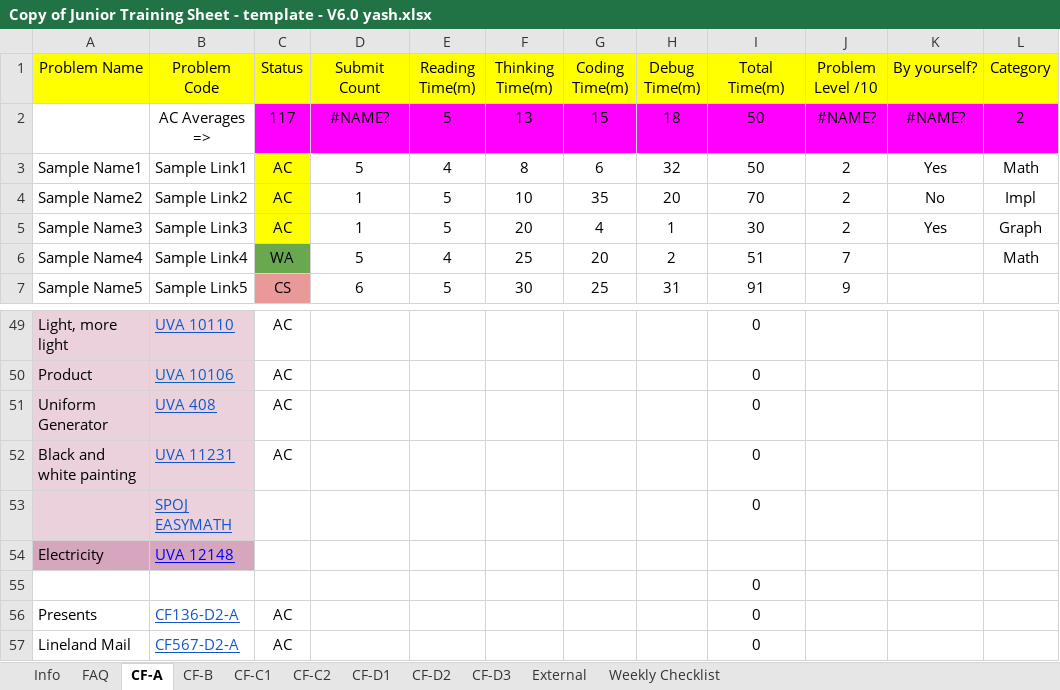
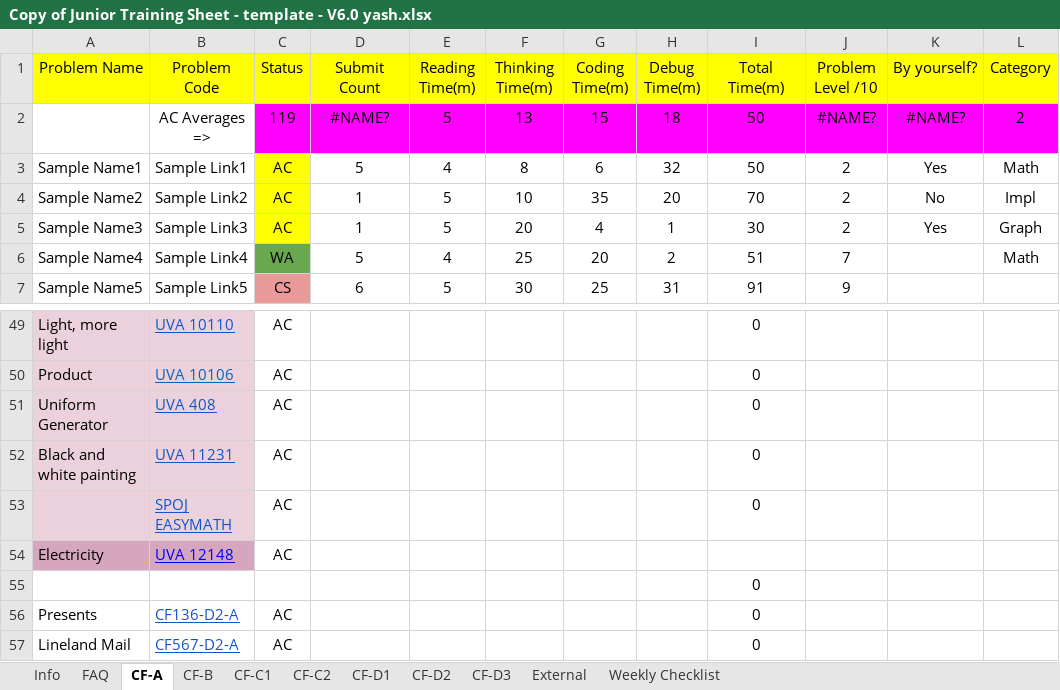
Before and after one commit to yash2322/COMPETITIVE_CODING, an Excel workbook: CP/Modules/Copy of Junior Training Sheet - template - V6.0 yash.xlsx, sheet CF-A, drawn as a sheet; only a part is shown, gaps mark what is left out; values as stored, in another font and other column widths than the file's, no borders; conditional formats not drawn; the diff names each change by its address in the sheet, - before the commit and + after, or states it on an @@ line.

```diff
--- a/CP/Modules/Copy of Junior Training Sheet - template - V6.0 yash.xlsx (sheet CF-A)
+++ b/CP/Modules/Copy of Junior Training Sheet - template - V6.0 yash.xlsx (sheet CF-A)
-C2 (Status): 117
+C2 (Status): 119
-C53:C54 (Status): (empty)
+C53:C54 (Status): AC
```
Also changed, not shown: 40 other files.
